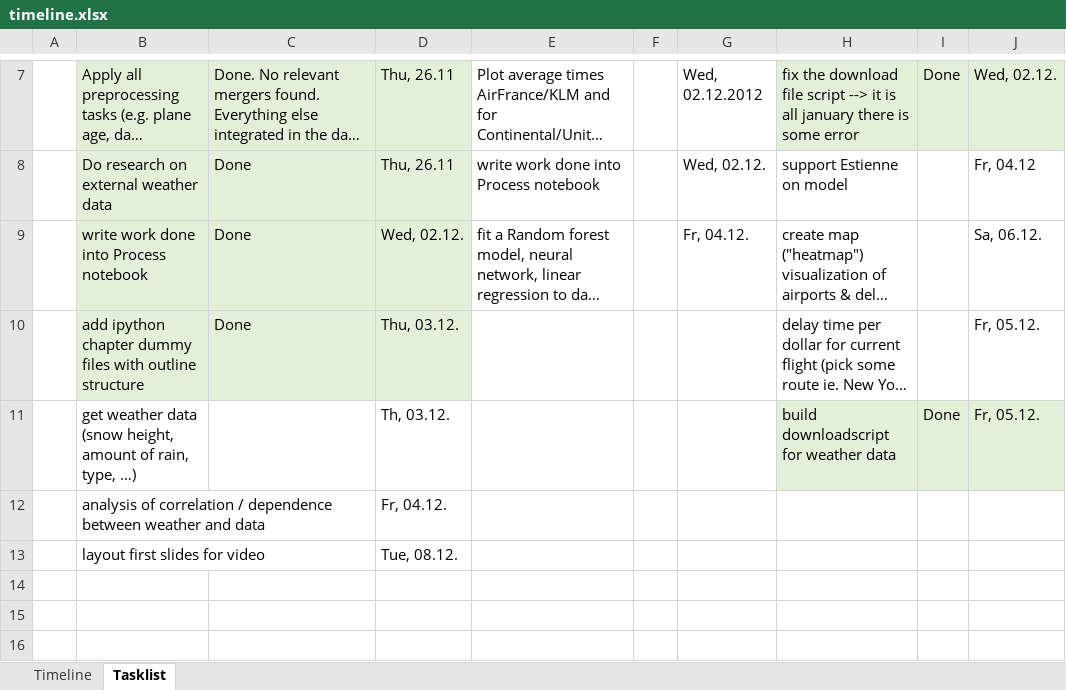
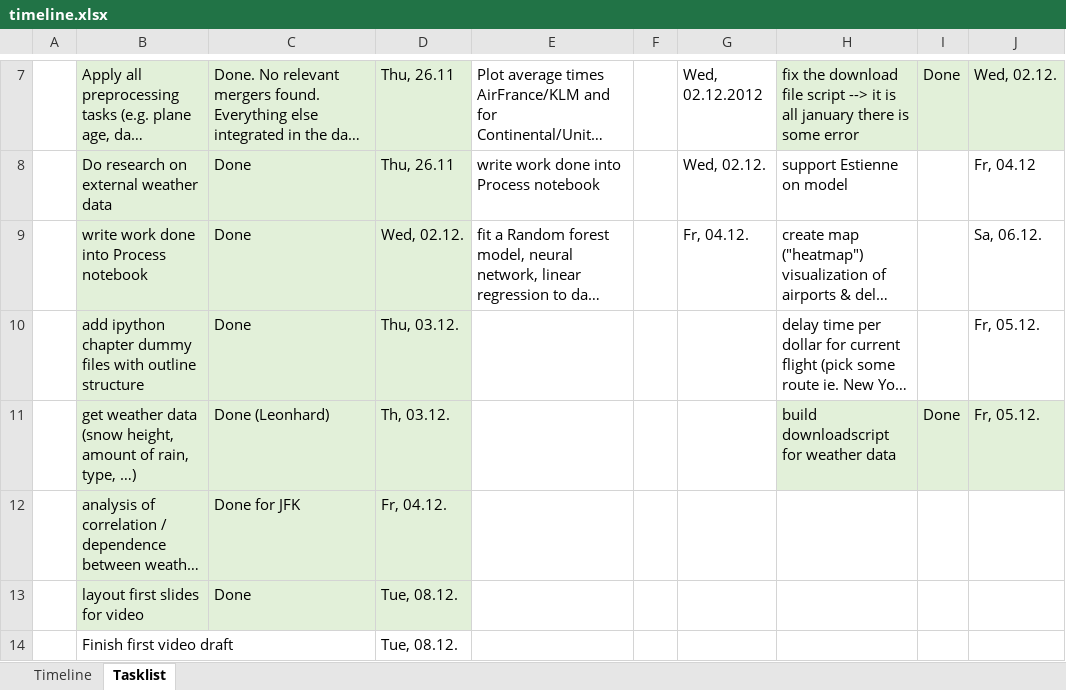
Before and after one commit to LeonhardFS/flightbbq, an Excel workbook: organization/timeline.xlsx, sheet Tasklist, drawn as a sheet; only a part is shown, gaps mark what is left out; long unchanged cells end in …; values as stored, in another font and other column widths than the file's, no borders; rows hold the shown columns only; the diff names each change by its address in the sheet, - before the commit and + after, or states it on an @@ line.

Commit message:
Updated my tasks

```diff
--- a/organization/timeline.xlsx (sheet Tasklist)
+++ b/organization/timeline.xlsx (sheet Tasklist)
-B11:D13 fill: none
+B11:D13 fill: #E2F0D9
-C11: (empty)
+C11: Done (Leonhard)
-C12: (empty)
+C12: Done for JFK
-C13: (empty)
+C13: Done
+row 14:  | Finish first video draft |  | Tue, 08.12.
```
